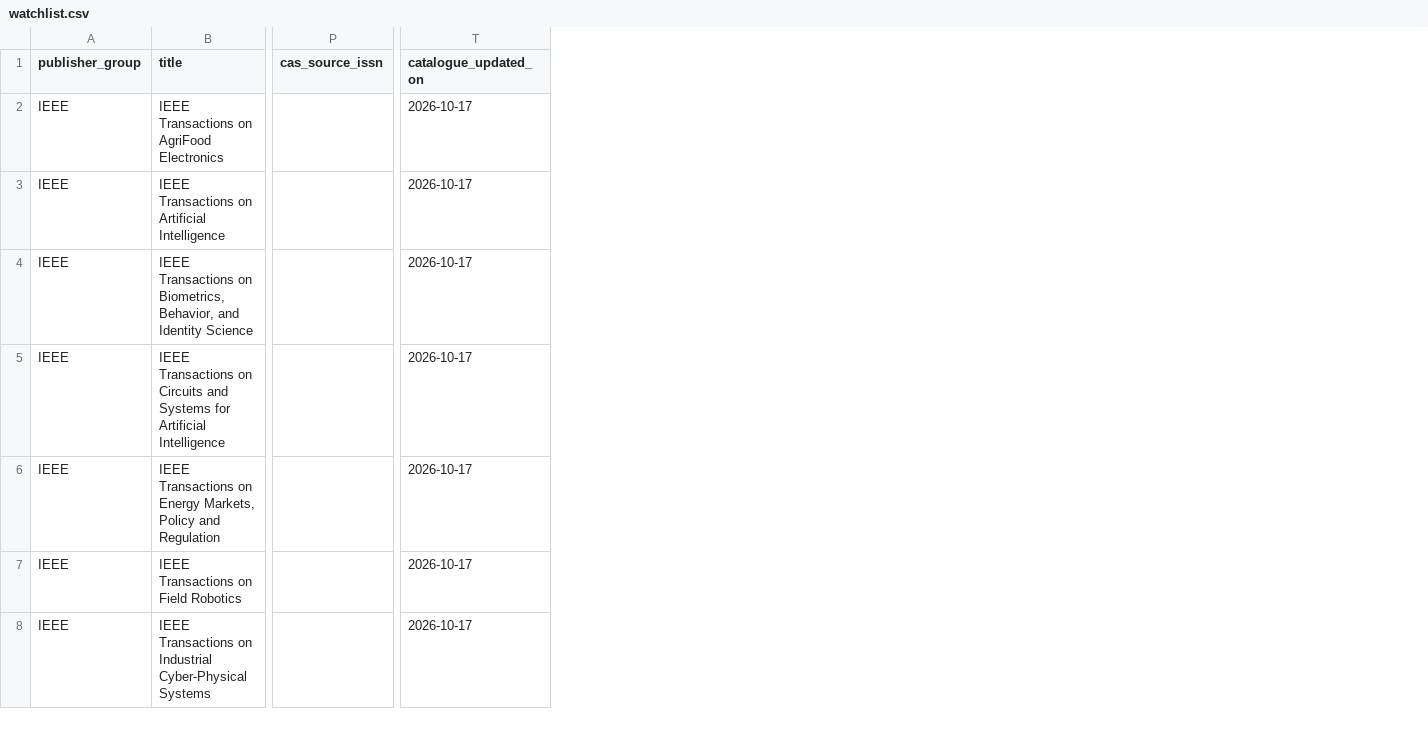
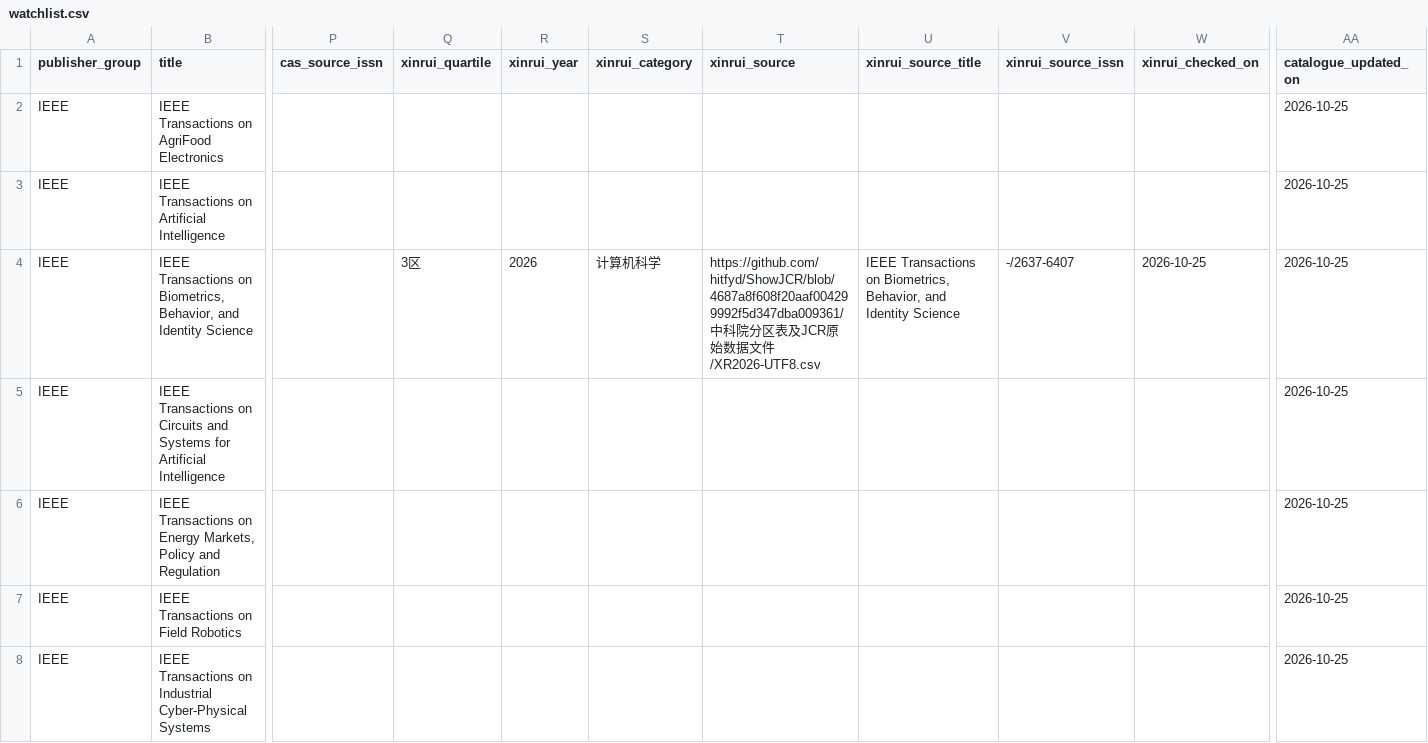
Before and after one commit to YishuaiGeng/yishuaigeng.github.io, a CSV file: public/assets/journals/ieee-transactions-2026-10/watchlist.csv, drawn as a sheet; only a part is shown, gaps mark what is left out; addresses are those after the commit; the diff covers the shown part only; the diff names each change by its address in the sheet, - before the commit and + after, or states it on an @@ line.

Commit message:
docs: add 2026 Xinrui divisions to Transactions directory

```diff
--- a/public/assets/journals/ieee-transactions-2026-10/watchlist.csv
+++ b/public/assets/journals/ieee-transactions-2026-10/watchlist.csv
+column Q (xinrui_quartile), row 4: 3区
+column R (xinrui_year), row 4: 2026
+column S (xinrui_category), row 4: 计算机科学
+column T (xinrui_source), row 4: https://github.com/hitfyd/ShowJCR/blob/4687a8f608f20aaf004299992f5d347dba009361/中科院分区表及JCR原始数据文件/XR2026-UTF8.csv
+column U (xinrui_source_title), row 4: IEEE Transactions on Biometrics, Behavior, and Identity Science
+column V (xinrui_source_issn), row 4: -/2637-6407
+column W (xinrui_checked_on), row 4: 2026-10-25
-AA2:AA8 (catalogue_updated_on): 2026-10-17
+AA2:AA8 (catalogue_updated_on): 2026-10-25
```
Also changed, not shown: 30 edited cells elsewhere in this file, public/assets/journals/ieee-transactions-2026-10/legacy.csv, 8 other files.
